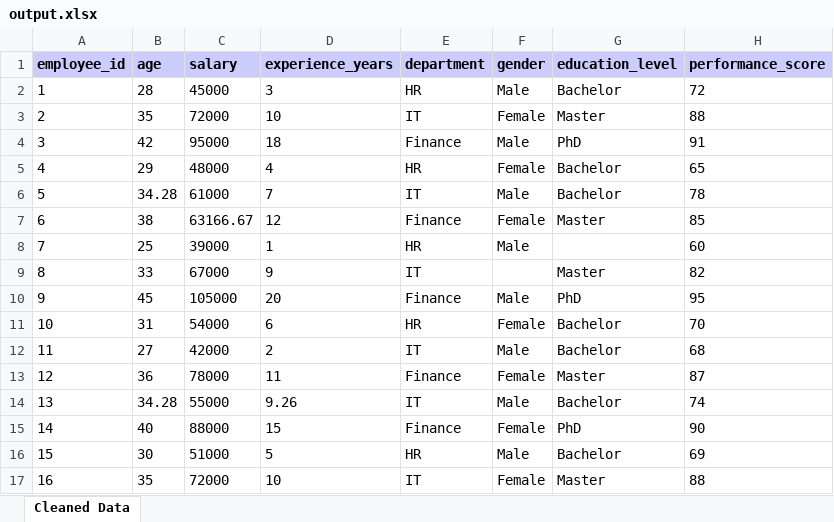
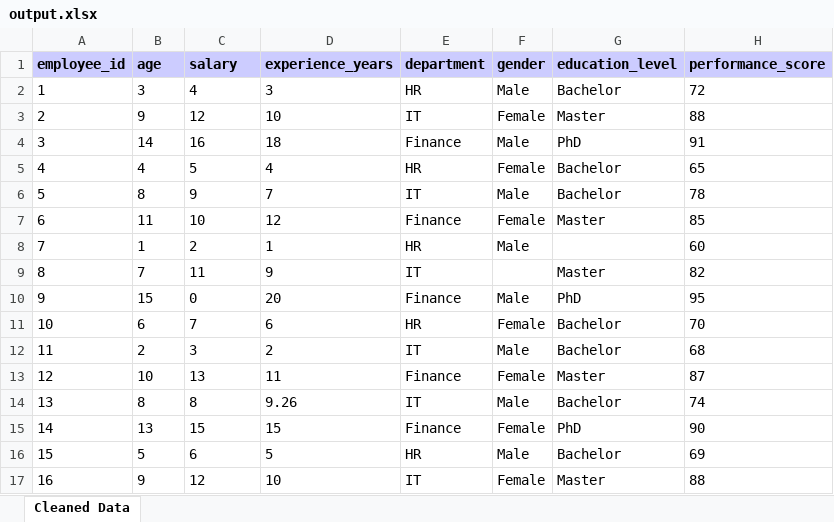
Before and after one commit to linkofradhey/projectAi, an Excel workbook: target/classes/output.xlsx, sheet Cleaned Data, drawn as a sheet; only a part is shown; values as stored, in another font and other column widths than the file's, no borders; the diff covers the shown part only; the diff names each change by its address in the sheet, - before the commit and + after, or states it on an @@ line.

```diff
--- a/target/classes/output.xlsx (sheet Cleaned Data)
+++ b/target/classes/output.xlsx (sheet Cleaned Data)
-B2 (age): 28
+B2 (age): 3
-C2 (salary): 45000
+C2 (salary): 4
-B3 (age): 35
+B3 (age): 9
-C3 (salary): 72000
+C3 (salary): 12
-B4 (age): 42
+B4 (age): 14
-C4 (salary): 95000
+C4 (salary): 16
-B5 (age): 29
+B5 (age): 4
-C5 (salary): 48000
+C5 (salary): 5
-B6 (age): 34.28
+B6 (age): 8
-C6 (salary): 61000
+C6 (salary): 9
-B7 (age): 38
+B7 (age): 11
-C7 (salary): 63166.67
+C7 (salary): 10
-B8 (age): 25
+B8 (age): 1
-C8 (salary): 39000
+C8 (salary): 2
-B9 (age): 33
+B9 (age): 7
-C9 (salary): 67000
+C9 (salary): 11
-B10 (age): 45
+B10 (age): 15
-C10 (salary): 105000
+C10 (salary): 0
-B11 (age): 31
+B11 (age): 6
-C11 (salary): 54000
+C11 (salary): 7
-B12 (age): 27
+B12 (age): 2
-C12 (salary): 42000
+C12 (salary): 3
-B13 (age): 36
+B13 (age): 10
-C13 (salary): 78000
+C13 (salary): 13
-B14 (age): 34.28
+B14 (age): 8
-C14 (salary): 55000
+C14 (salary): 8
-B15 (age): 40
+B15 (age): 13
-C15 (salary): 88000
+C15 (salary): 15
-B16 (age): 30
+B16 (age): 5
-C16 (salary): 51000
+C16 (salary): 6
-B17 (age): 35
+B17 (age): 9
-C17 (salary): 72000
+C17 (salary): 12
```
Also changed, not shown: 10 edited cells elsewhere in this sheet, src/main/resources/output.xlsx, 13 other files.
